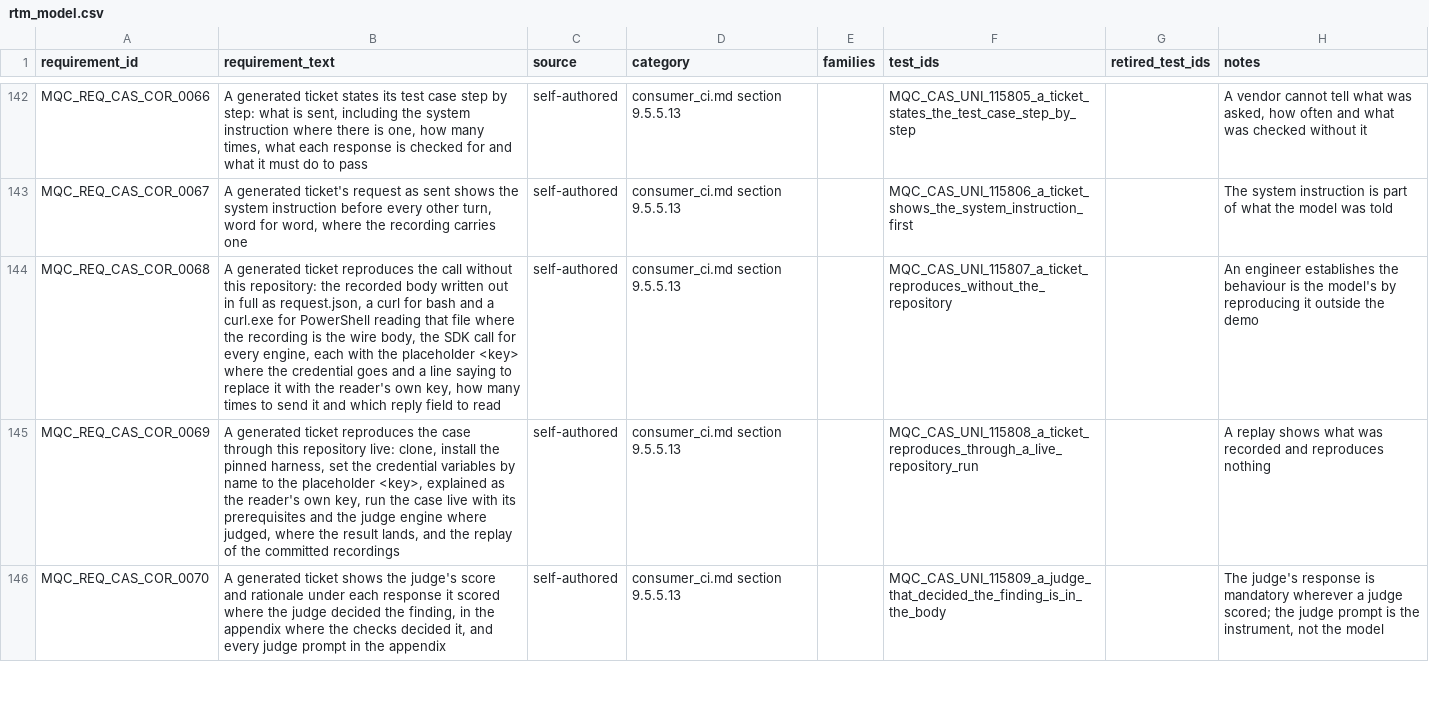
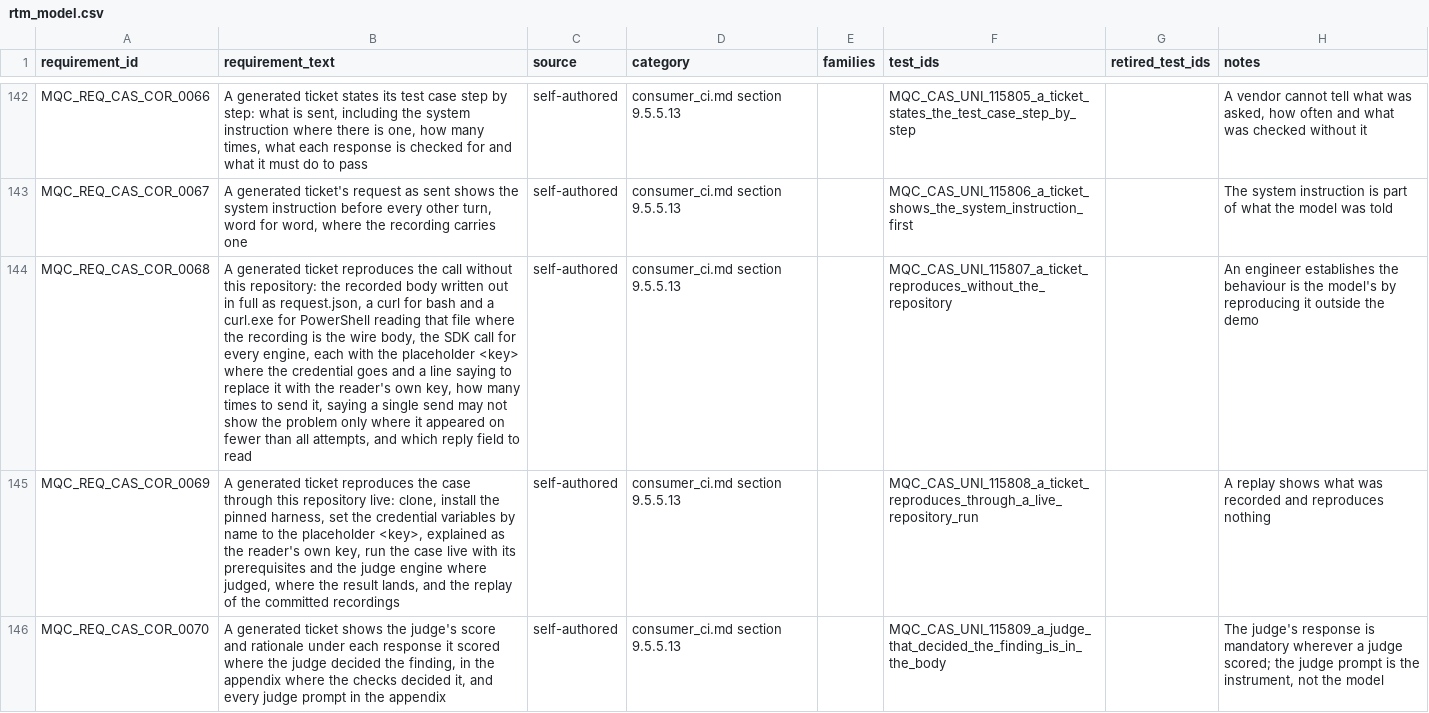
Before and after one commit to apolskiy/AP-Model-QC, a CSV file: docs/testing/rtm_model.csv, drawn as a sheet; only a part is shown, gaps mark what is left out; the diff names each change by its address in the sheet, - before the commit and + after, or states it on an @@ line.

Commit message:
Ticket reproduction said one send may miss the problem only where it did not appear on every attempt
134206's ticket said the problem appeared on 3 of 3 attempts "so a
single send may not show it", which contradicts the count.
tools/ticket_reproduction.py adds that caveat only where the problem
appeared on fewer than all attempts; a problem on every attempt ends at
the count. consumer_ci.md section 9.5.5.13 and MQC_REQ_CAS_COR_0068 state
it in the plan and the RTM. 115807 asserts the caveat at 1 of 3 and its
absence at 3 of 3, and failed before the change.

Verified: against harness 2c65adb, preconditions 220 of 220, exit 0;
pylint 10.00/10, exit 0, with the docs commit's README and changelog in
the tree.

```diff
--- a/docs/testing/rtm_model.csv
+++ b/docs/testing/rtm_model.csv
-B144 (requirement_text): …to send it and which…
+B144 (requirement_text): …to send it, saying a single send may not show the problem only where it appeared on fewer than all attempts, and which…
```
Also changed, not shown: 4 other files.
